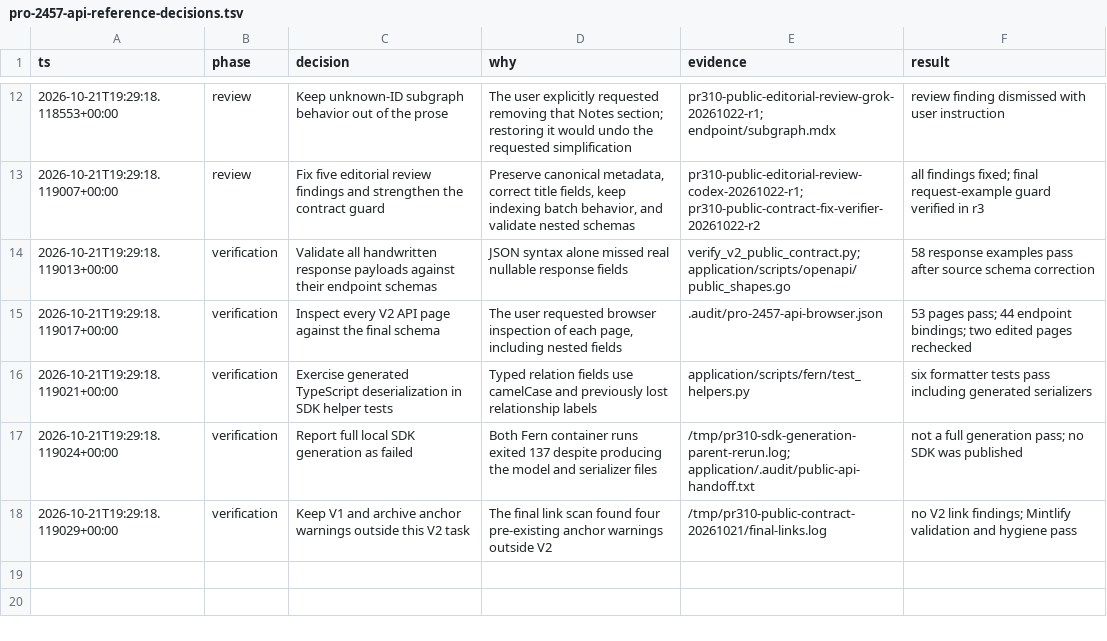
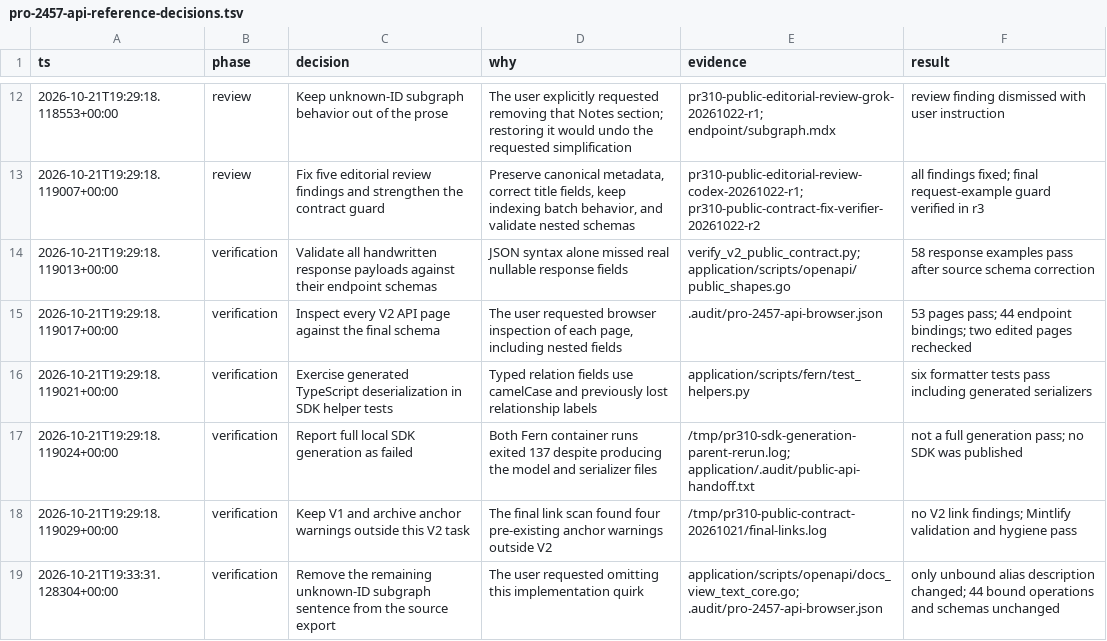
Before and after one commit to hydra-db/mintlify-docs, a TSV file: .audit/pro-2457-api-reference-decisions.tsv, drawn as a sheet; only a part is shown, gaps mark what is left out; the diff names each change by its address in the sheet, - before the commit and + after, or states it on an @@ line.

Commit message:
docs(v2): align the final subgraph description (PRO-2457)
Signed-off-by: SohamRatnaparkhi <soham@hydradb.com>

```diff
--- a/.audit/pro-2457-api-reference-decisions.tsv
+++ b/.audit/pro-2457-api-reference-decisions.tsv
+row 19: 2026-10-21T19:33:31.128304+00:00 | verification | Remove the remaining unknown-ID subgraph sentence from the source export | The user requested omitting this implementation quirk | application/scripts/openapi/docs_view_text_core.go; .audit/pro-2457-api-browser.json | only unbound alias description changed; 44 bound operations and schemas unchanged
```
Also changed, not shown: 2 other files.
